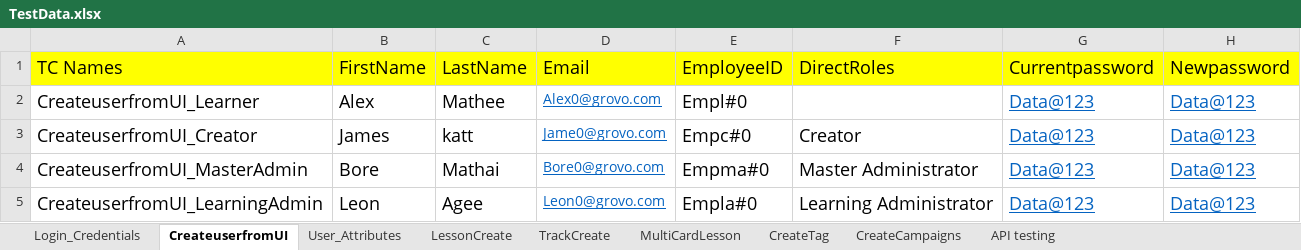
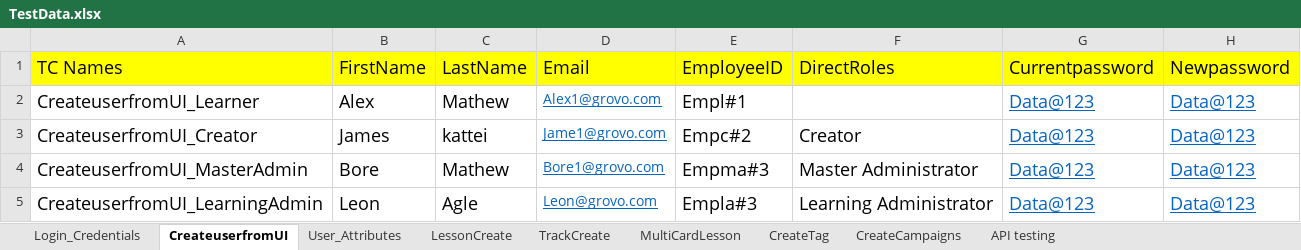
Before and after one commit to dattatrayaa/MYGrovo, an Excel workbook: TestData.xlsx, sheet CreateuserfromUI, drawn as a sheet; values as stored, in another font and other column widths than the file's, no borders; the diff names each change by its address in the sheet, - before the commit and + after, or states it on an @@ line.

```diff
--- a/TestData.xlsx (sheet CreateuserfromUI)
+++ b/TestData.xlsx (sheet CreateuserfromUI)
-C2 (LastName): Mathee
+C2 (LastName): Mathew
-D2 (Email): Alex0@grovo.com
+D2 (Email): Alex1@grovo.com
-E2 (EmployeeID): Empl#0
+E2 (EmployeeID): Empl#1
-C3 (LastName): katt
+C3 (LastName): kattei
-D3 (Email): Jame0@grovo.com
+D3 (Email): Jame1@grovo.com
-E3 (EmployeeID): Empc#0
+E3 (EmployeeID): Empc#2
-C4 (LastName): Mathai
+C4 (LastName): Mathew
-D4 (Email): Bore0@grovo.com
+D4 (Email): Bore1@grovo.com
-E4 (EmployeeID): Empma#0
+E4 (EmployeeID): Empma#3
-C5 (LastName): Agee
+C5 (LastName): Agle
-D5 (Email): Leon0@grovo.com
+D5 (Email): Leon@grovo.com
-E5 (EmployeeID): Empla#0
+E5 (EmployeeID): Empla#3
```
Also changed, not shown: sheet API testing, sheet Login_Credentials.
